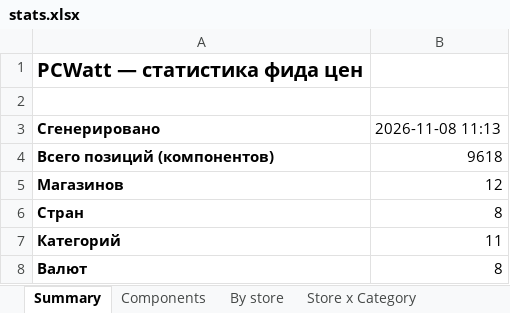
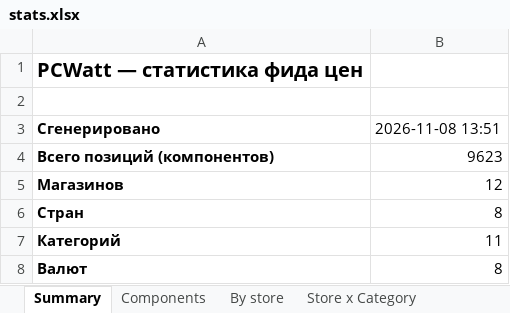
Before and after one commit to Dwarfpt/pcwatt-prices, an Excel workbook: stats.xlsx, sheet Summary, drawn as a sheet; values as stored, in another font and other column widths than the file's, no borders; the diff names each change by its address in the sheet, - before the commit and + after, or states it on an @@ line.

```diff
--- a/stats.xlsx (sheet Summary)
+++ b/stats.xlsx (sheet Summary)
-B3: 2026-11-08 11:13
+B3: 2026-11-08 13:51
-B4: 9618
+B4: 9623
```
Also changed, not shown: sheet Components, sheet Store x Category, sheet By category, sheet By store, sheet By country, 5 other files.
